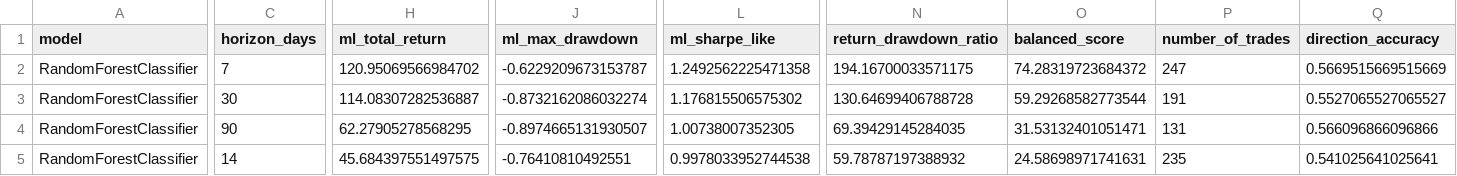
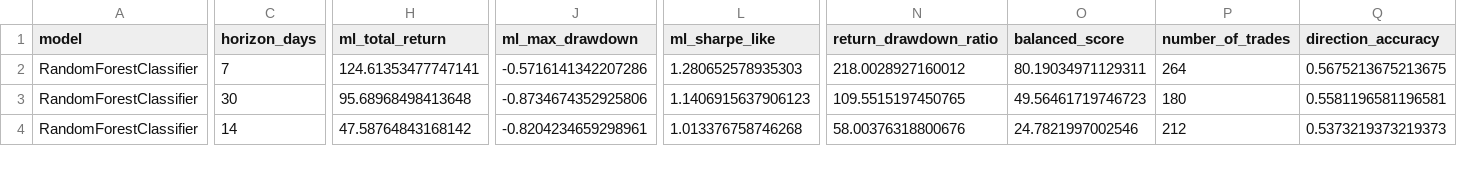
Before and after one commit to rattajak-yuv/BTCASTR-Indicator, a CSV file: data/ml_model_summary.csv, drawn as a sheet; only a part is shown, gaps mark what is left out; removed rows and columns are numbered as before the commit, all else as after; rows hold the shown columns only; the diff covers the shown part only; the diff names each change by its address in the sheet, - before the commit and + after, or states it on an @@ line.

```diff
--- a/data/ml_model_summary.csv
+++ b/data/ml_model_summary.csv
-H2 (ml_total_return): 120.95069566984702
+H2 (ml_total_return): 124.61353477747141
-J2 (ml_max_drawdown): -0.6229209673153787
+J2 (ml_max_drawdown): -0.5716141342207286
-L2 (ml_sharpe_like): 1.2492562225471358
+L2 (ml_sharpe_like): 1.280652578935303
-N2 (return_drawdown_ratio): 194.16700033571175
+N2 (return_drawdown_ratio): 218.0028927160012
-O2 (balanced_score): 74.28319723684372
+O2 (balanced_score): 80.19034971129311
-P2 (number_of_trades): 247
+P2 (number_of_trades): 264
-Q2 (direction_accuracy): 0.5669515669515669
+Q2 (direction_accuracy): 0.5675213675213675
-H3 (ml_total_return): 114.08307282536887
+H3 (ml_total_return): 95.68968498413648
-J3 (ml_max_drawdown): -0.8732162086032274
+J3 (ml_max_drawdown): -0.8734674352925806
-L3 (ml_sharpe_like): 1.176815506575302
+L3 (ml_sharpe_like): 1.1406915637906123
-N3 (return_drawdown_ratio): 130.64699406788728
+N3 (return_drawdown_ratio): 109.5515197450765
-O3 (balanced_score): 59.29268582773544
+O3 (balanced_score): 49.56461719746723
-P3 (number_of_trades): 191
+P3 (number_of_trades): 180
-Q3 (direction_accuracy): 0.5527065527065527
+Q3 (direction_accuracy): 0.5581196581196581
-row 4: RandomForestClassifier | 90 | 62.27905278568295 | -0.8974665131930507 | 1.00738007352305 | 69.39429145284035 | 31.53132401051471 | 131 | 0.566096866096866
-H4 (ml_total_return): 45.684397551497575
+H4 (ml_total_return): 47.58764843168142
-J4 (ml_max_drawdown): -0.76410810492551
+J4 (ml_max_drawdown): -0.8204234659298961
-L4 (ml_sharpe_like): 0.9978033952744538
+L4 (ml_sharpe_like): 1.013376758746268
-N4 (return_drawdown_ratio): 59.78787197388932
+N4 (return_drawdown_ratio): 58.00376318800676
-O4 (balanced_score): 24.58698971741631
+O4 (balanced_score): 24.7821997002546
-P4 (number_of_trades): 235
+P4 (number_of_trades): 212
-Q4 (direction_accuracy): 0.541025641025641
+Q4 (direction_accuracy): 0.5373219373219373
```
Also changed, not shown: 1 added row and 24 edited cells elsewhere in this file, data/feature_stability.csv, data/ml_feature_importance.csv, 3 other files.
